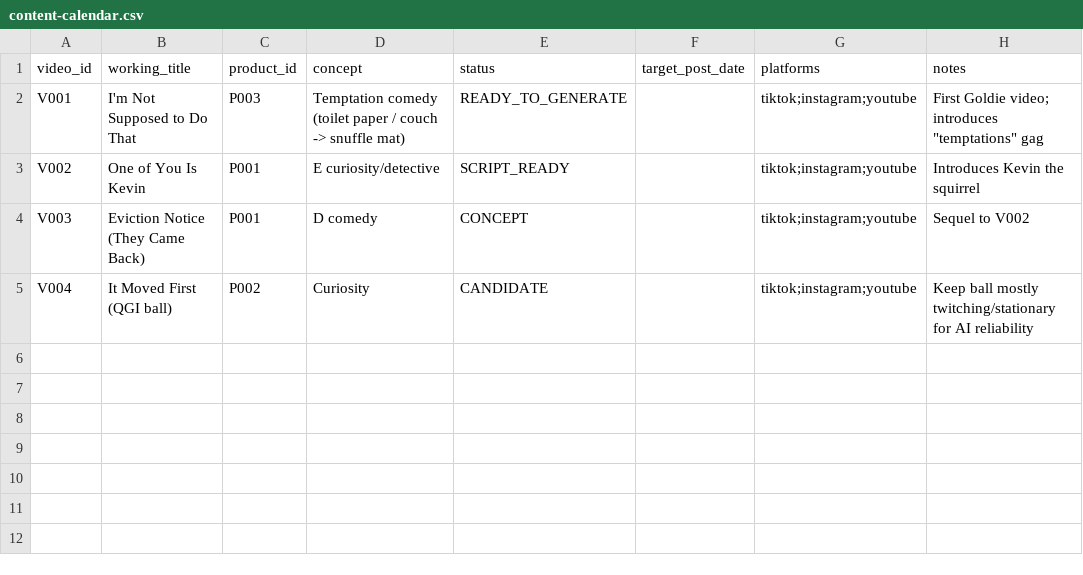
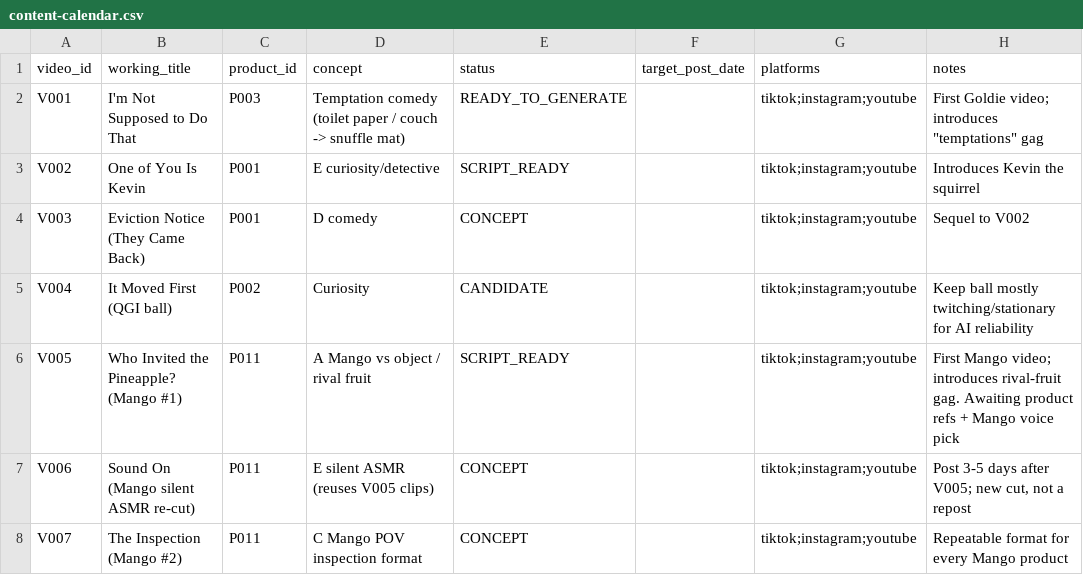
Before and after one commit to petpicks4u8/PetPicks4U, a CSV file: analytics/content-calendar.csv, drawn as a sheet.

```diff
--- a/analytics/content-calendar.csv
+++ b/analytics/content-calendar.csv
@@ -5 +5,4 @@ V003,Eviction Notice (They Came Back),P001,D comedy,CONCEPT,,tiktok;instagram;yo
 V004,It Moved First (QGI ball),P002,Curiosity,CANDIDATE,,tiktok;instagram;youtube,Keep ball mostly twitching/stationary for AI reliability
+V005,Who Invited the Pineapple? (Mango #1),P011,A Mango vs object / rival fruit,SCRIPT_READY,,tiktok;instagram;youtube,First Mango video; introduces rival-fruit gag. Awaiting product refs + Mango voice pick
+V006,Sound On (Mango silent ASMR re-cut),P011,E silent ASMR (reuses V005 clips),CONCEPT,,tiktok;instagram;youtube,"Post 3-5 days after V005; new cut, not a repost"
+V007,The Inspection (Mango #2),P011,C Mango POV inspection format,CONCEPT,,tiktok;instagram;youtube,Repeatable format for every Mango product
```
Also changed, not shown: products/product-database.csv, 15 other files.
